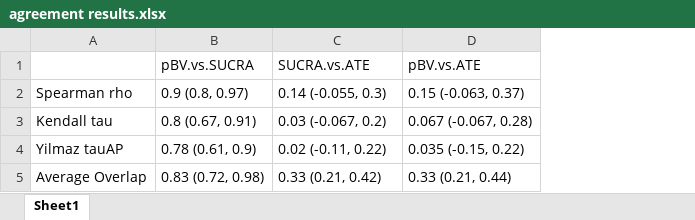
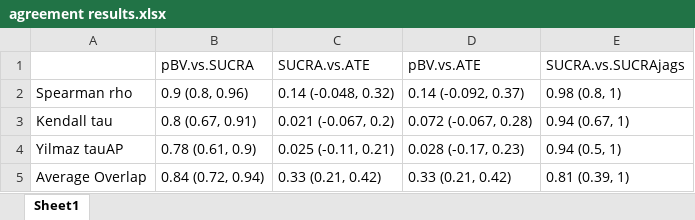
Before and after one commit to esm-ispm-unibe-ch/rankingagreement, an Excel workbook: agreement results.xlsx, sheet Sheet1, drawn as a sheet; values as stored, in another font and other column widths than the file's, no borders; removed rows and columns are numbered as before the commit, all else as after; the diff names each change by its address in the sheet, - before the commit and + after, or states it on an @@ line.

```diff
--- a/agreement results.xlsx (sheet Sheet1)
+++ b/agreement results.xlsx (sheet Sheet1)
-column D (pBV.vs.ATE), rows 2-5: 0.15 (-0.063, 0.37) | 0.067 (-0.067, 0.28) | 0.035 (-0.15, 0.22) | 0.33 (0.21, 0.44)
+column D (pBV.vs.ATE), rows 2-5: 0.14 (-0.092, 0.37) | 0.072 (-0.067, 0.28) | 0.028 (-0.17, 0.23) | 0.33 (0.21, 0.42)
+column E (SUCRA.vs.SUCRAjags), rows 2-5: 0.98 (0.8, 1) | 0.94 (0.67, 1) | 0.94 (0.5, 1) | 0.81 (0.39, 1)
-B2 (pBV.vs.SUCRA): 0.9 (0.8, 0.97)
+B2 (pBV.vs.SUCRA): 0.9 (0.8, 0.96)
-C2 (SUCRA.vs.ATE): 0.14 (-0.055, 0.3)
+C2 (SUCRA.vs.ATE): 0.14 (-0.048, 0.32)
-C3 (SUCRA.vs.ATE): 0.03 (-0.067, 0.2)
+C3 (SUCRA.vs.ATE): 0.021 (-0.067, 0.2)
-C4 (SUCRA.vs.ATE): 0.02 (-0.11, 0.22)
+C4 (SUCRA.vs.ATE): 0.025 (-0.11, 0.21)
-B5 (pBV.vs.SUCRA): 0.83 (0.72, 0.98)
+B5 (pBV.vs.SUCRA): 0.84 (0.72, 0.94)
```
Also changed, not shown: 11 other files.
